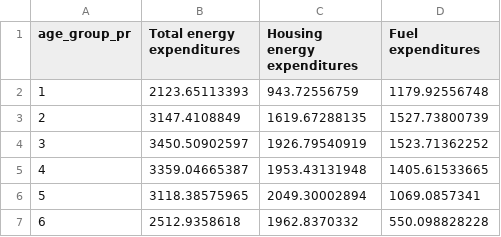
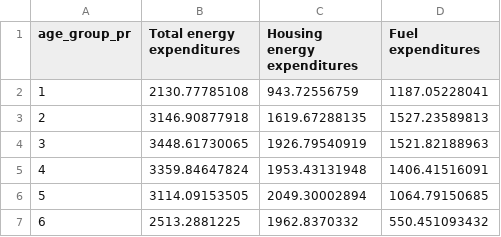
Before and after one commit to openfisca/openfisca-france-indirect-taxation, a CSV file: openfisca_france_indirect_taxation/assets/to_graph/Expenditures/energy_expenditures_by_age_group_pr.csv, drawn as a sheet.

```diff
--- a/openfisca_france_indirect_taxation/assets/to_graph/Expenditures/energy_expenditures_by_age_group_pr.csv
+++ b/openfisca_france_indirect_taxation/assets/to_graph/Expenditures/energy_expenditures_by_age_group_pr.csv
@@ -1,7 +1,7 @@
 age_group_pr;Total energy expenditures;Housing energy expenditures;Fuel expenditures
-1;2123.65113393;943.72556759;1179.92556748
-2;3147.4108849;1619.67288135;1527.73800739
-3;3450.50902597;1926.79540919;1523.71362252
-4;3359.04665387;1953.43131948;1405.61533665
-5;3118.38575965;2049.30002894;1069.0857341
-6;2512.9358618;1962.8370332;550.098828228
+1;2130.77785108;943.72556759;1187.05228041
+2;3146.90877918;1619.67288135;1527.23589813
+3;3448.61730065;1926.79540919;1521.82188963
+4;3359.84647824;1953.43131948;1406.41516091
+5;3114.09153505;2049.30002894;1064.79150685
+6;2513.2881225;1962.8370332;550.451093432
```
Also changed, not shown: openfisca_france_indirect_taxation/assets/to_graph/Emissions/co2_emissions_by_niveau_vie_decile.csv, openfisca_france_indirect_taxation/assets/to_graph/Expenditures/energy_expenditures_by_niveau_vie_decile.csv, 31 other files.
